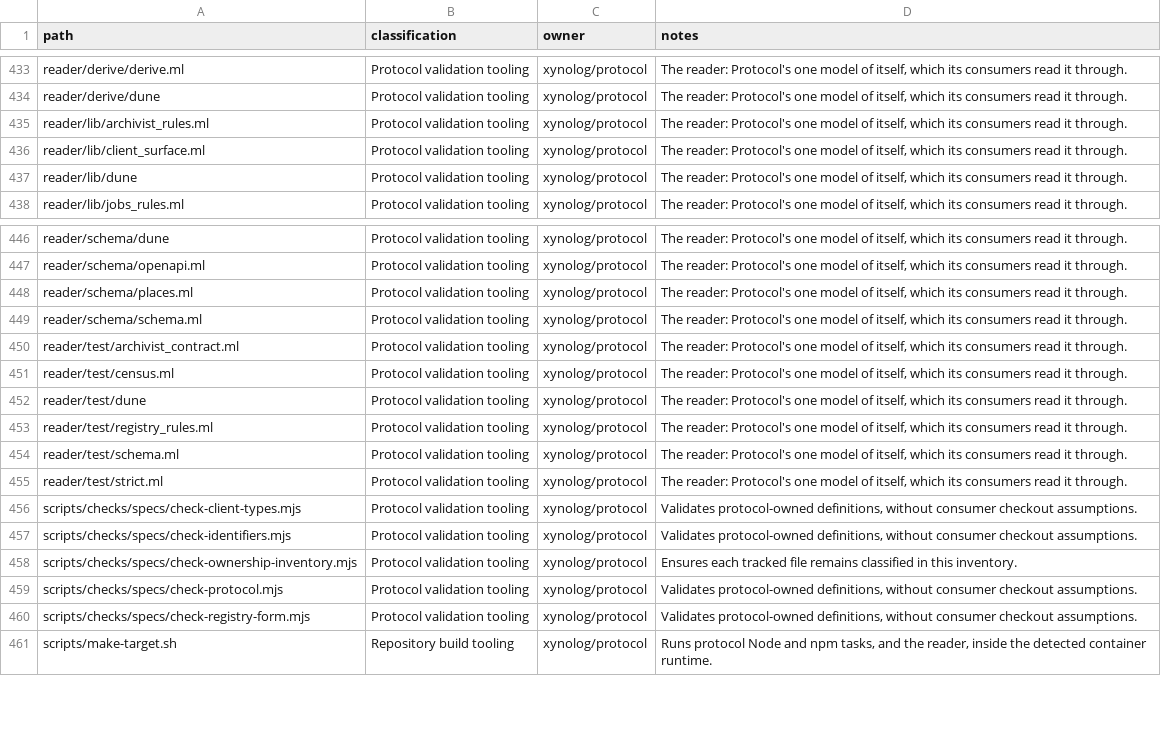
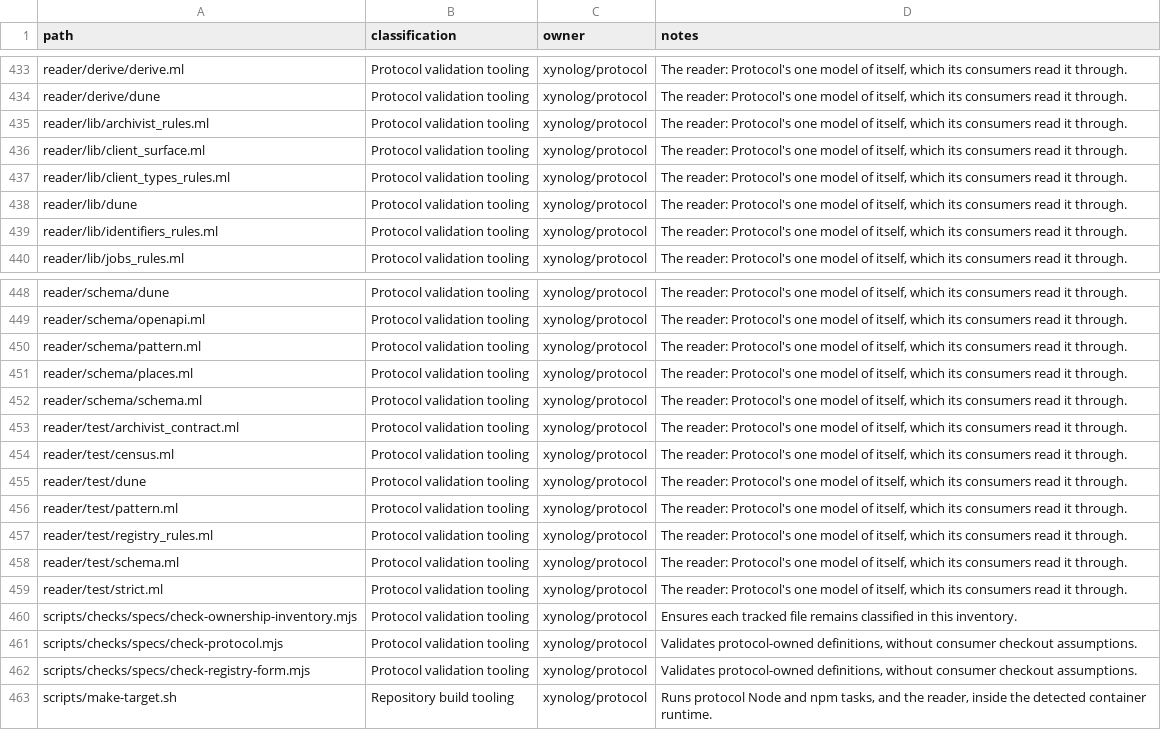
Before and after one commit to Xynoplex/protocol, a CSV file: OWNERSHIP-INVENTORY.csv, drawn as a sheet; only a part is shown, gaps mark what is left out; removed rows and columns are numbered as before the commit, all else as after; the diff names each change by its address in the sheet, - before the commit and + after, or states it on an @@ line.

Commit message:
The reader holds the ids' rules and the client types', and reads a pattern as ECMA-262 does (#55)
* The reader holds reply bounds and offset units

Reply_bounds and Offset_units port check-reply-bounds.mjs and
check-offset-units.mjs onto the reader, called from Spec.load, so every
reader of Protocol holds them. The census refuses one break of each rule.

Signed-off-by: Adam Pingel <oss@pingel.org>

* The reader holds the bus registry's rules

Registry_rules takes sdk's Registry.check, the registry's list rules, and
check-registry-prose.mjs's prose rules, called from Spec.load. Its tests
are sdk's registry cases, moved, and one per prose rule.

Signed-off-by: Adam Pingel <oss@pingel.org>

* The reader holds the job protocol's rules and the Archivist's

Jobs_rules and Archivist_rules are added to Spec.load's census. The rule
that contract/ARCHIVIST.md names what the Archivist keeps and answers
reads outside specs/src, so the binary holds it, and check takes the
repository's root. check-jobs.mjs and check-archivist.mjs go.

Signed-off-by: Adam Pingel <oss@pingel.org>

* The reader holds the ids' rules and the client types', and reads a pattern as ECMA-262 does

Identifiers_rules and Client_types_rules join Spec.load's census.
Pattern matches a schema's pattern over the text's code points, as
JavaScript's RegExp with the u flag does, and refuses a pattern whose
syntax the two engines read apart. check-identifiers.mjs and
check-client-types.mjs go.

Signed-off-by: Adam Pingel <oss@pingel.org>

---------

Signed-off-by: Adam Pingel <oss@pingel.org>

```diff
--- a/OWNERSHIP-INVENTORY.csv
+++ b/OWNERSHIP-INVENTORY.csv
+row 437: reader/lib/client_types_rules.ml | Protocol validation tooling | xynolog/protocol | The reader: Protocol's one model of itself, which its consumers read it through.
+row 439: reader/lib/identifiers_rules.ml | Protocol validation tooling | xynolog/protocol | The reader: Protocol's one model of itself, which its consumers read it through.
+row 450: reader/schema/pattern.ml | Protocol validation tooling | xynolog/protocol | The reader: Protocol's one model of itself, which its consumers read it through.
+row 456: reader/test/pattern.ml | Protocol validation tooling | xynolog/protocol | The reader: Protocol's one model of itself, which its consumers read it through.
-row 456: scripts/checks/specs/check-client-types.mjs | Protocol validation tooling | xynolog/protocol | Validates protocol-owned definitions, without consumer checkout assumptions.
-row 457: scripts/checks/specs/check-identifiers.mjs | Protocol validation tooling | xynolog/protocol | Validates protocol-owned definitions, without consumer checkout assumptions.
```
Also changed, not shown: 14 other files.
